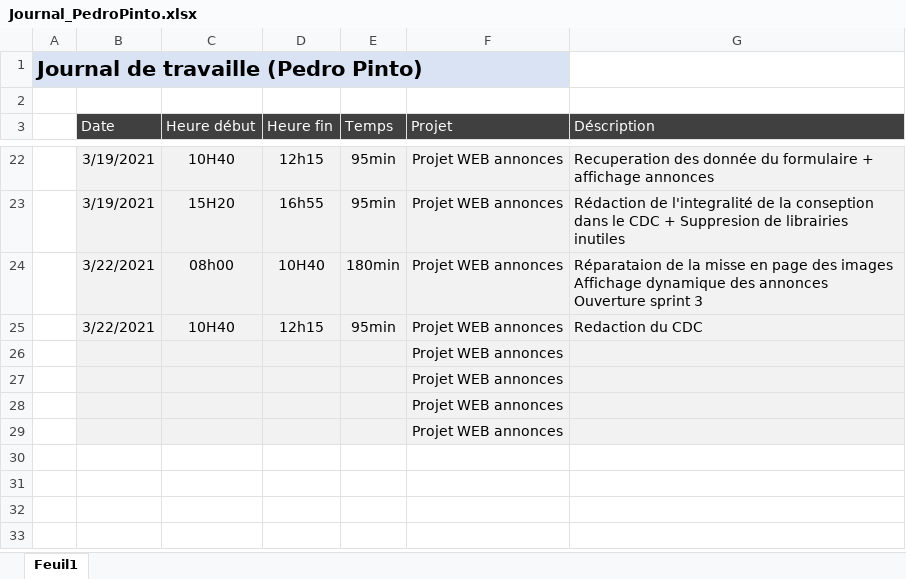
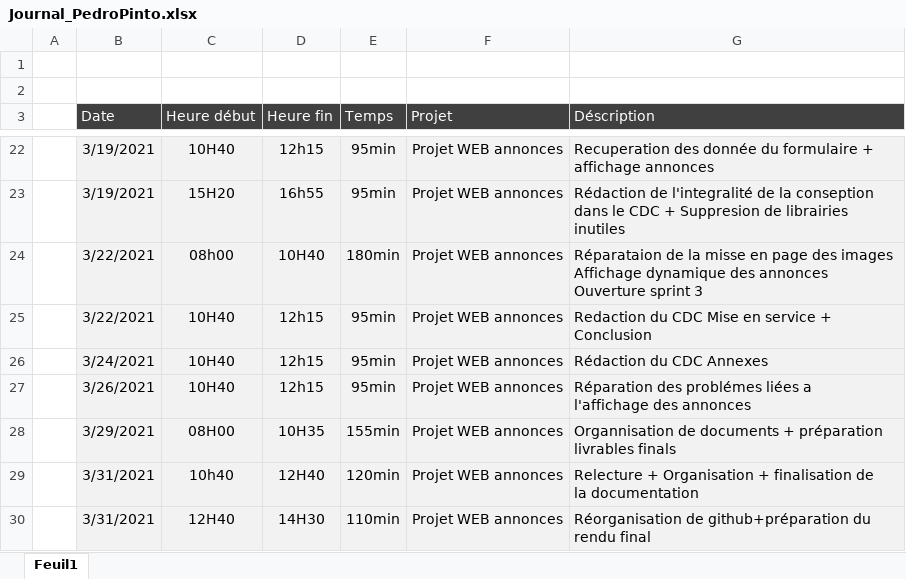
Before and after one commit to CPNV-PedroPINTO/ProjetWeb_Annonces, an Excel workbook: Journaux de travail/Journal_PedroPinto.xlsx, sheet Feuil1, drawn as a sheet; only a part is shown, gaps mark what is left out; values as stored, in another font and other column widths than the file's, no borders; table styles not drawn; removed rows and columns are numbered as before the commit, all else as after; ↵ is a line break in a cell; the diff names each change by its address in the sheet, - before the commit and + after, or states it on an @@ line.

Commit message:
Rendu DOC Finale

```diff
--- a/Journaux de travail/Journal_PedroPinto.xlsx (sheet Feuil1)
+++ b/Journaux de travail/Journal_PedroPinto.xlsx (sheet Feuil1)
-A1: Journal de travaille (Pedro Pinto)
+A1: (empty)
-A1 fill: #DAE3F3
+A1 fill: none
-G25 (Déscription): Redaction du CDC
+G25 (Déscription): Redaction du CDC Mise en service + Conclusion
-row 26:  |  |  |  |  | Projet WEB annonces
-row 27:  |  |  |  |  | Projet WEB annonces
-row 28:  |  |  |  |  | Projet WEB annonces
-row 29:  |  |  |  |  | Projet WEB annonces
+row 26:  | 3/24/2021 | 10H40 | 12h15 | 95min | Projet WEB annonces | Rédaction du CDC Annexes
+row 27:  | 3/26/2021 | 10H40 | 12h15 | 95min | Projet WEB annonces | Réparation des problémes liées a ↵ l'affichage des annonces
+row 28:  | 3/29/2021 | 08H00 | 10H35 | 155min | Projet WEB annonces | Organnisation de documents + préparation livrables finals
+row 29:  | 3/31/2021 | 10h40 | 12H40 | 120min | Projet WEB annonces | Relecture + Organisation + finalisation de ↵ la documentation
+row 30:  | 3/31/2021 | 12H40 | 14H30 | 110min | Projet WEB annonces | Réorganisation de github+préparation du rendu final
```
Also changed, not shown: Journaux de travail/Journal_SimonCuany.xlsx, 27 other files.
